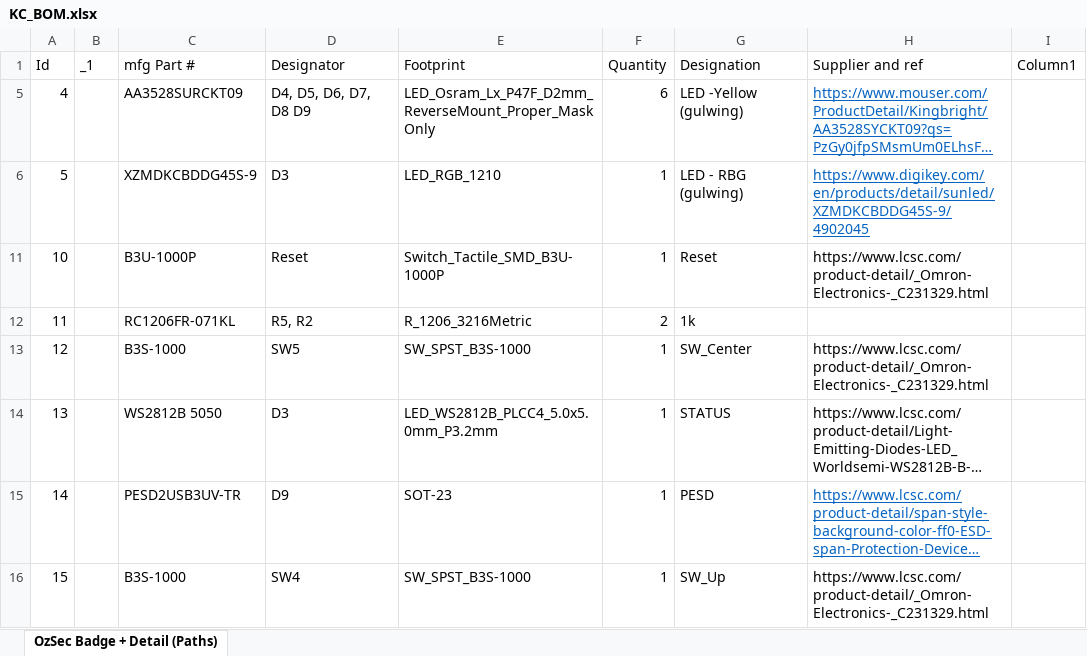
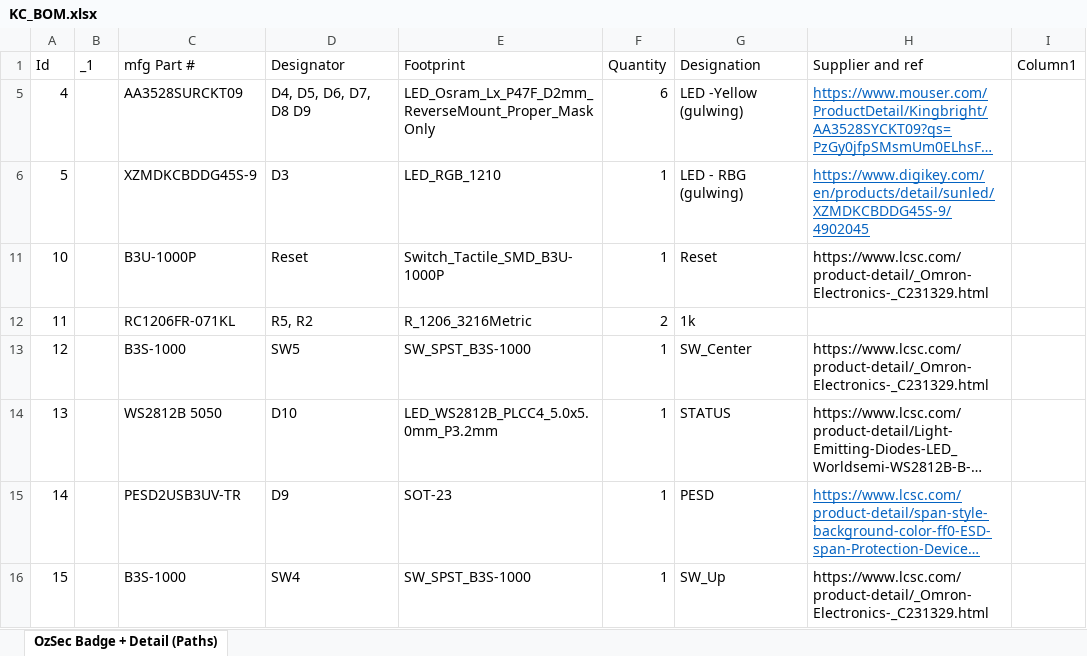
Before and after one commit to BadgePiratesLLC/BSidesKC_2023, an Excel workbook: DOCS/KC_BOM.xlsx, sheet OzSec Badge + Detail (Paths), drawn as a sheet; only a part is shown; long unchanged cells end in …; values as stored, in another font and other column widths than the file's, no borders; table styles not drawn; the diff names each change by its address in the sheet, - before the commit and + after, or states it on an @@ line.

```diff
--- a/DOCS/KC_BOM.xlsx (sheet OzSec Badge + Detail (Paths))
+++ b/DOCS/KC_BOM.xlsx (sheet OzSec Badge + Detail (Paths))
-D14 (Designator): D3
+D14 (Designator): D10
```
Also changed, not shown: 6 other files.
